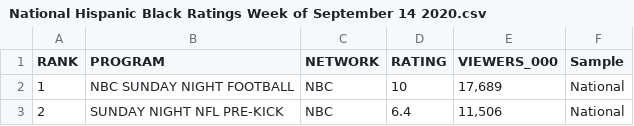
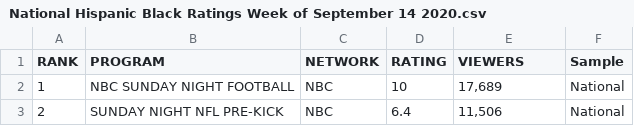
Before and after one commit to AnalytrixCode/NTVR-DATA-PROJECT, a CSV file: Resources/National Hispanic Black Ratings Week of September 14 2020.csv, drawn as a sheet; only a part is shown.

```diff
--- a/Resources/National Hispanic Black Ratings Week of September 14 2020.csv
+++ b/Resources/National Hispanic Black Ratings Week of September 14 2020.csv
@@ -1,2 +1,2 @@
-RANK,PROGRAM,NETWORK,RATING,VIEWERS_000,Sample
+RANK,PROGRAM,NETWORK,RATING,VIEWERS,Sample
 1,NBC SUNDAY NIGHT FOOTBALL,NBC,10,"17,689",National
```
Also changed, not shown: 1 other file.
